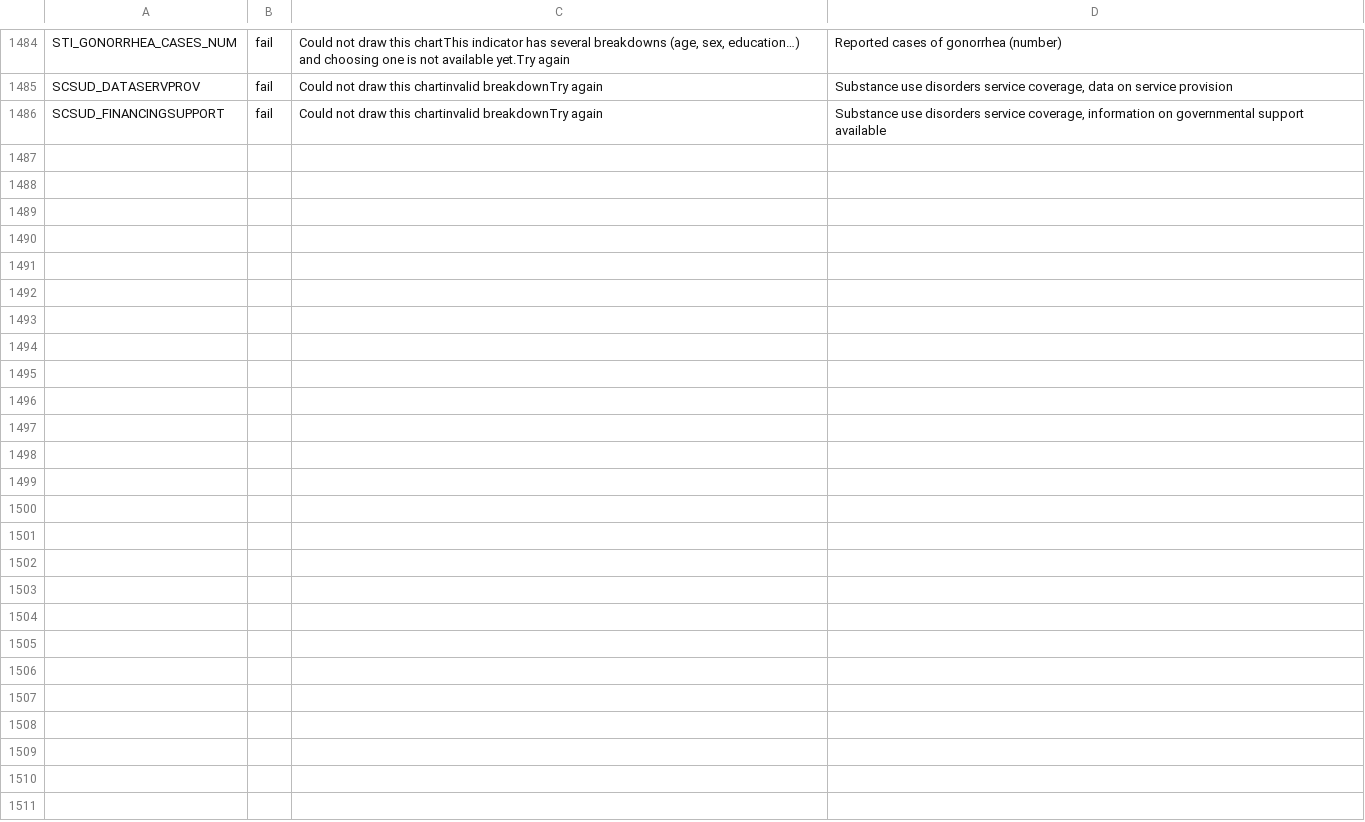
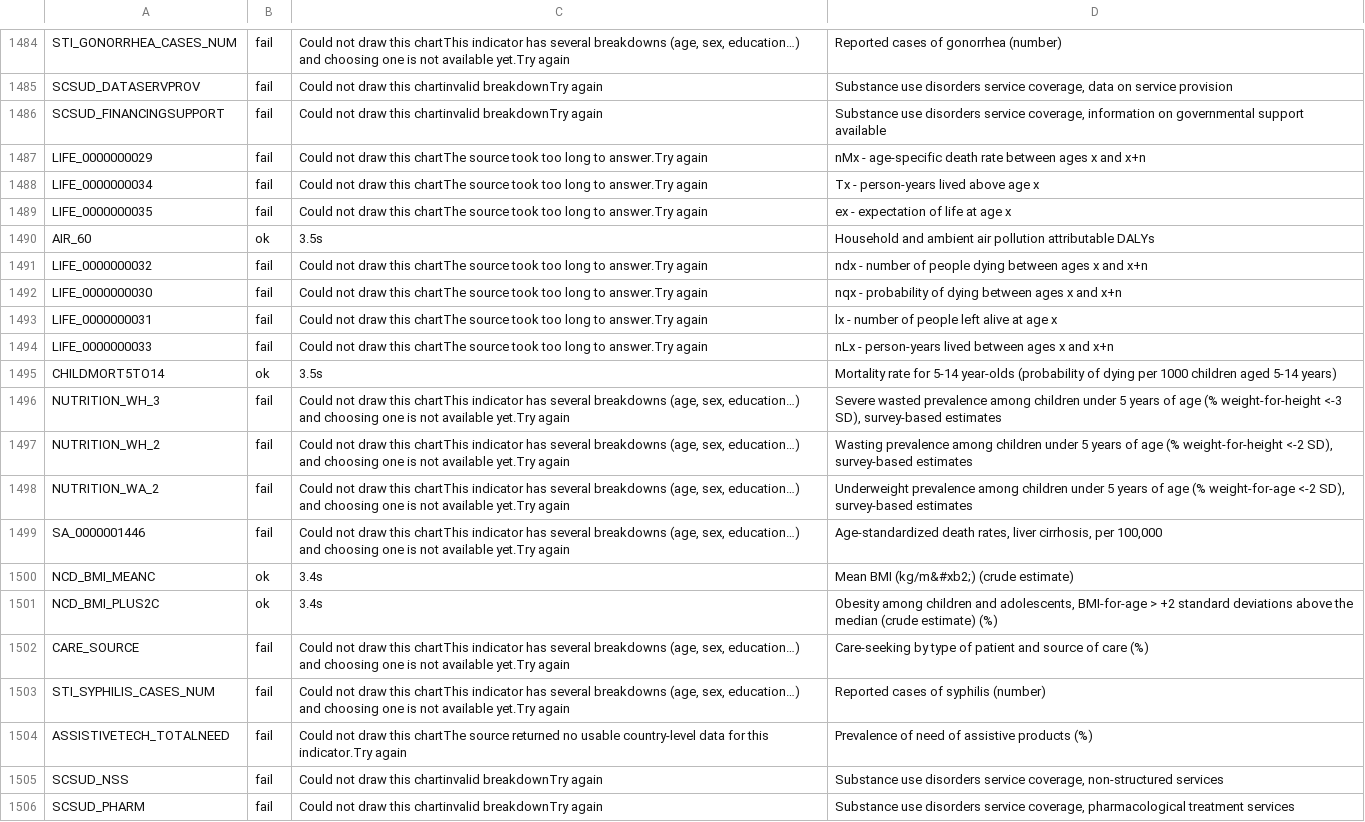
Before and after one commit to vpicouet/maps, a TSV file: svgs_who_maps/_status.tsv, drawn as a sheet; only a part is shown, gaps mark what is left out; the diff covers the shown part only.

```diff
--- a/svgs_who_maps/_status.tsv
+++ b/svgs_who_maps/_status.tsv
@@ -1486 +1486,21 @@ SCSUD_DATASERVPROV	fail	Could not draw this chartinvalid breakdownTry again	Subs
 SCSUD_FINANCINGSUPPORT	fail	Could not draw this chartinvalid breakdownTry again	Substance use disorders service coverage, information on governmental support available
+LIFE_0000000029	fail	Could not draw this chartThe source took too long to answer.Try again	nMx - age-specific death rate between ages x and x+n
+LIFE_0000000034	fail	Could not draw this chartThe source took too long to answer.Try again	Tx - person-years lived above age x
+LIFE_0000000035	fail	Could not draw this chartThe source took too long to answer.Try again	ex - expectation of life at age x
+AIR_60	ok	3.5s	Household and ambient air pollution attributable DALYs
+LIFE_0000000032	fail	Could not draw this chartThe source took too long to answer.Try again	ndx - number of people dying between ages x and x+n
+LIFE_0000000030	fail	Could not draw this chartThe source took too long to answer.Try again	nqx - probability of dying between ages x and x+n
+LIFE_0000000031	fail	Could not draw this chartThe source took too long to answer.Try again	lx - number of people left alive at age x
+LIFE_0000000033	fail	Could not draw this chartThe source took too long to answer.Try again	nLx - person-years lived between ages x and x+n
+CHILDMORT5TO14	ok	3.5s	Mortality rate for 5-14 year-olds (probability of dying per 1000 children aged 5-14 years)
+NUTRITION_WH_3	fail	Could not draw this chartThis indicator has several breakdowns (age, sex, education…) and choosing one is not available yet.Try again	Severe wasted prevalence among children under 5 years of age   (% weight-for-height <-3 SD), survey-based estimates
+NUTRITION_WH_2	fail	Could not draw this chartThis indicator has several breakdowns (age, sex, education…) and choosing one is not available yet.Try again	Wasting prevalence among children under 5 years of age (% weight-for-height <-2 SD), survey-based estimates
+NUTRITION_WA_2	fail	Could not draw this chartThis indicator has several breakdowns (age, sex, education…) and choosing one is not available yet.Try again	Underweight prevalence among children under 5 years of age   (% weight-for-age <-2 SD), survey-based estimates
+SA_0000001446	fail	Could not draw this chartThis indicator has several breakdowns (age, sex, education…) and choosing one is not available yet.Try again	Age-standardized death rates, liver cirrhosis, per 100,000
+NCD_BMI_MEANC	ok	3.4s	Mean BMI (kg/m&#xb2;) (crude estimate)
+NCD_BMI_PLUS2C	ok	3.4s	Obesity among children and adolescents, BMI-for-age > +2 standard deviations above the median (crude estimate) (%)
+CARE_SOURCE	fail	Could not draw this chartThis indicator has several breakdowns (age, sex, education…) and choosing one is not available yet.Try again	Care-seeking by type of patient and source of care (%)
+STI_SYPHILIS_CASES_NUM	fail	Could not draw this chartThis indicator has several breakdowns (age, sex, education…) and choosing one is not available yet.Try again	Reported cases of syphilis (number)
+ASSISTIVETECH_TOTALNEED	fail	Could not draw this chartThe source returned no usable country-level data for this indicator.Try again	Prevalence of need of assistive products (%)
+SCSUD_NSS	fail	Could not draw this chartinvalid breakdownTry again	Substance use disorders service coverage, non-structured services
+SCSUD_PHARM	fail	Could not draw this chartinvalid breakdownTry again	Substance use disorders service coverage, pharmacological treatment services
```
Also changed, not shown: 9 added rows elsewhere in this file, 8 other files.
